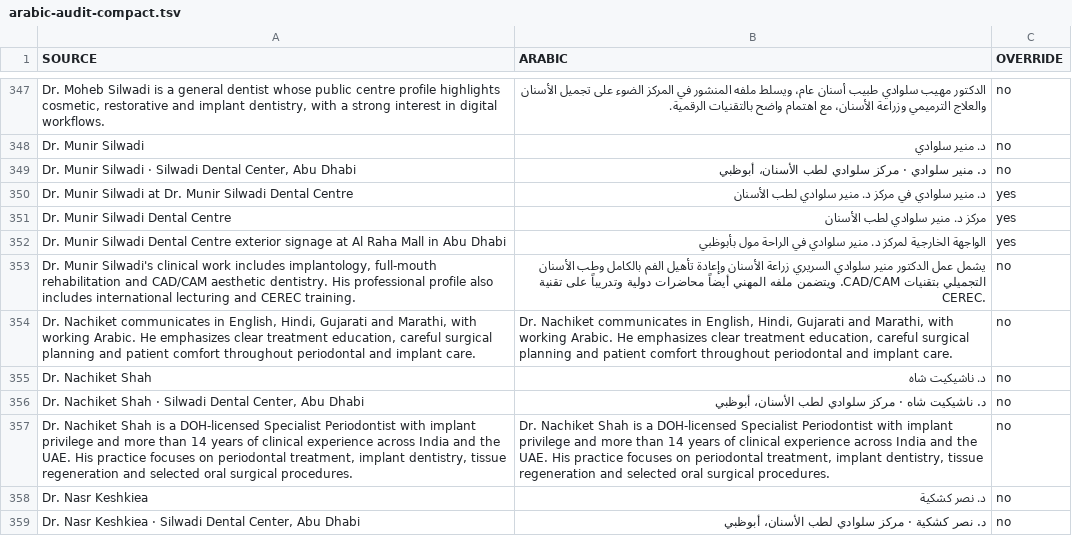
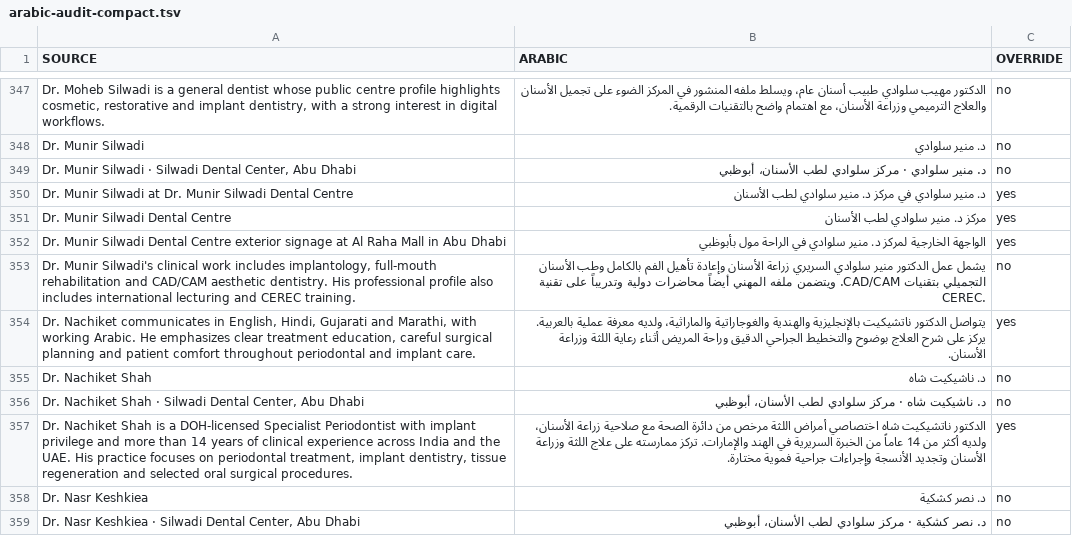
Before and after one commit to cuenext/silwadi-website, a TSV file: data/arabic-audit-compact.tsv, drawn as a sheet; only a part is shown, gaps mark what is left out; the diff covers the shown part only.

Commit message:
Repair promoted-page links and Arabic audit; align stale regression contracts

```diff
--- a/data/arabic-audit-compact.tsv
+++ b/data/arabic-audit-compact.tsv
@@ -353,6 +353,6 @@ Dr. Munir Silwadi Dental Centre exterior signage at Al Raha Mall in Abu Dhabi	ا
 Dr. Munir Silwadi's clinical work includes implantology, full-mouth rehabilitation and CAD/CAM aesthetic dentistry. His professional profile also includes international lecturing and CEREC training.	يشمل عمل الدكتور منير سلوادي السريري زراعة الأسنان وإعادة تأهيل الفم بالكامل وطب الأسنان التجميلي بتقنيات CAD/CAM. ويتضمن ملفه المهني أيضاً محاضرات دولية وتدريباً على تقنية CEREC.	no
-Dr. Nachiket communicates in English, Hindi, Gujarati and Marathi, with working Arabic. He emphasizes clear treatment education, careful surgical planning and patient comfort throughout periodontal and implant care.	Dr. Nachiket communicates in English, Hindi, Gujarati and Marathi, with working Arabic. He emphasizes clear treatment education, careful surgical planning and patient comfort throughout periodontal and implant care.	no
+Dr. Nachiket communicates in English, Hindi, Gujarati and Marathi, with working Arabic. He emphasizes clear treatment education, careful surgical planning and patient comfort throughout periodontal and implant care.	يتواصل الدكتور ناتشيكيت بالإنجليزية والهندية والغوجاراتية والماراثية، ولديه معرفة عملية بالعربية. يركز على شرح العلاج بوضوح والتخطيط الجراحي الدقيق وراحة المريض أثناء رعاية اللثة وزراعة الأسنان.	yes
 Dr. Nachiket Shah	د. ناشيكيت شاه	no
 Dr. Nachiket Shah · Silwadi Dental Center, Abu Dhabi	د. ناشيكيت شاه · مركز سلوادي لطب الأسنان، أبوظبي	no
-Dr. Nachiket Shah is a DOH-licensed Specialist Periodontist with implant privilege and more than 14 years of clinical experience across India and the UAE. His practice focuses on periodontal treatment, implant dentistry, tissue regeneration and selected oral surgical procedures.	Dr. Nachiket Shah is a DOH-licensed Specialist Periodontist with implant privilege and more than 14 years of clinical experience across India and the UAE. His practice focuses on periodontal treatment, implant dentistry, tissue regeneration and selected oral surgical procedures.	no
+Dr. Nachiket Shah is a DOH-licensed Specialist Periodontist with implant privilege and more than 14 years of clinical experience across India and the UAE. His practice focuses on periodontal treatment, implant dentistry, tissue regeneration and selected oral surgical procedures.	الدكتور ناتشيكيت شاه اختصاصي أمراض اللثة مرخص من دائرة الصحة مع صلاحية زراعة الأسنان، ولديه أكثر من 14 عاماً من الخبرة السريرية في الهند والإمارات. تركز ممارسته على علاج اللثة وزراعة الأسنان وتجديد الأنسجة وإجراءات جراحية فموية مختارة.	yes
 Dr. Nasr Keshkiea	د. نصر كشكية	no
```
Also changed, not shown: 120 edited cells elsewhere in this file, 45 other files.
